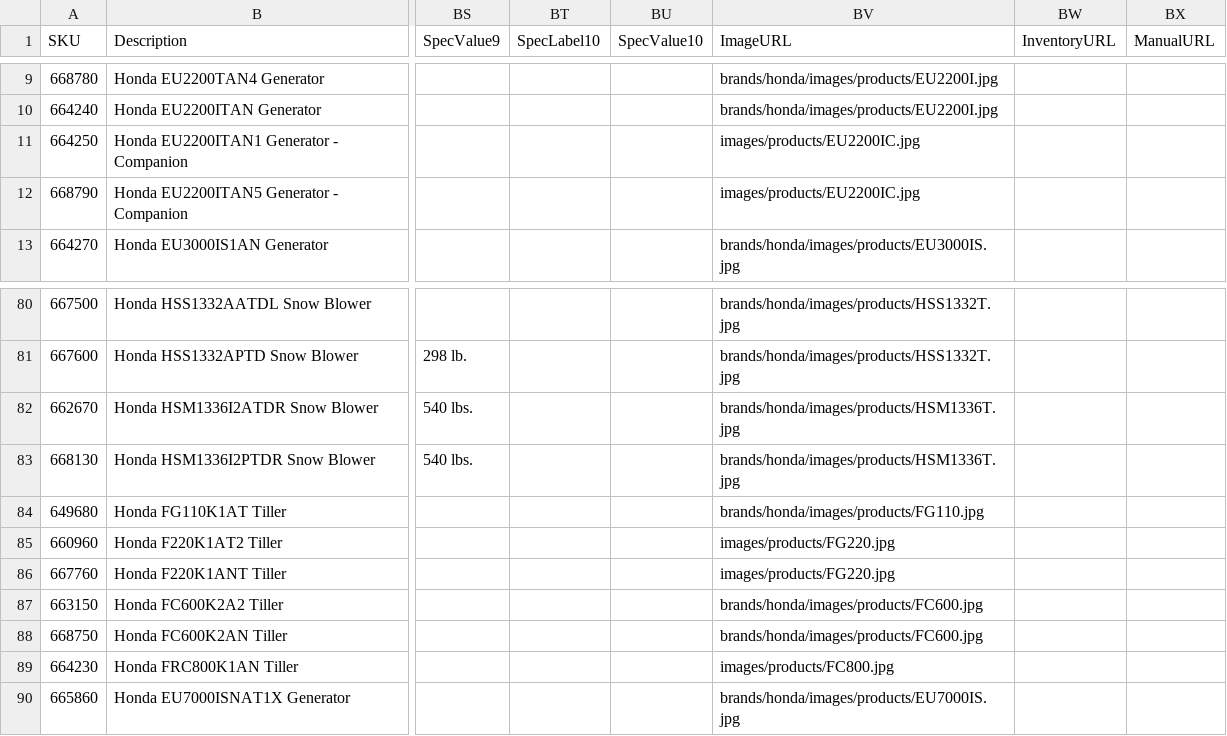
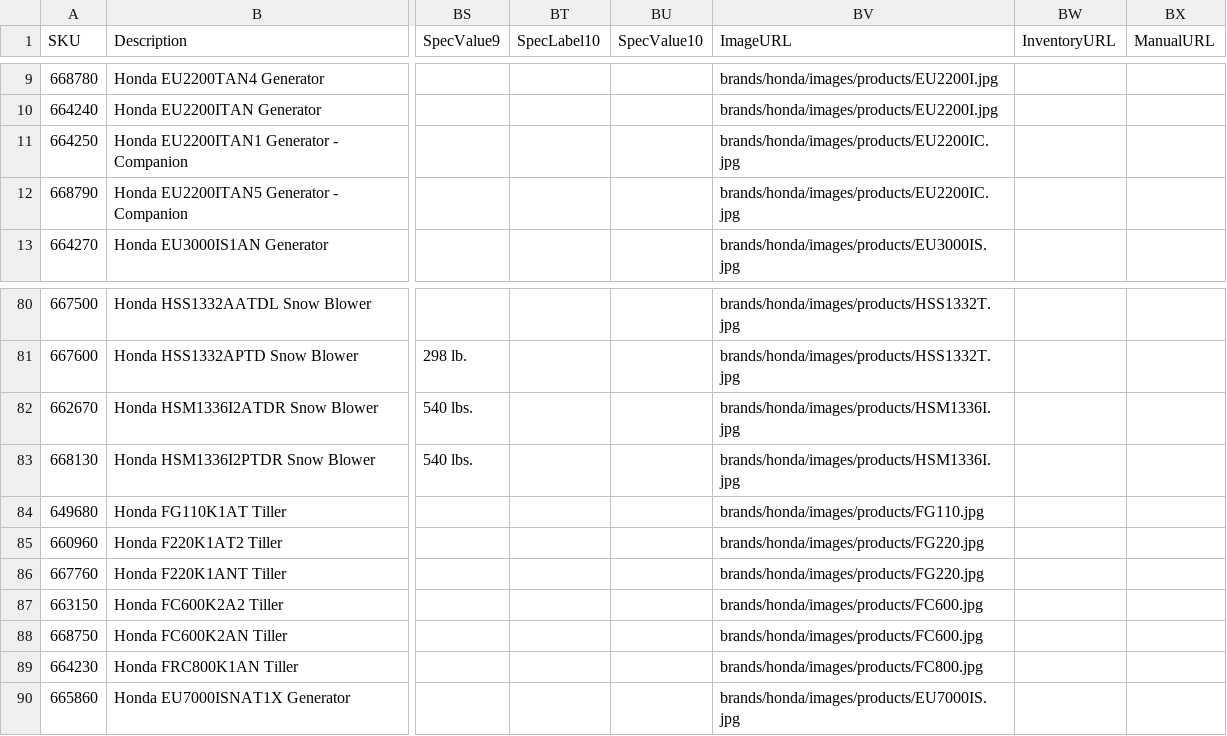
Before and after one commit to WestEndPower/westendpower-marketplace, a CSV file: brands/honda/data/products.csv, drawn as a sheet; only a part is shown, gaps mark what is left out; the diff names each change by its address in the sheet, - before the commit and + after, or states it on an @@ line.

Commit message:
Publish Honda data and images 2026-10-18 14:07

```diff
--- a/brands/honda/data/products.csv
+++ b/brands/honda/data/products.csv
-BV11:BV12 (ImageURL): images/products/EU2200IC.jpg
+BV11:BV12 (ImageURL): brands/honda/images/products/EU2200IC.jpg
-BV82:BV83 (ImageURL): brands/honda/images/products/HSM1336T.jpg
+BV82:BV83 (ImageURL): brands/honda/images/products/HSM1336I.jpg
-BV85:BV86 (ImageURL): images/products/FG220.jpg
+BV85:BV86 (ImageURL): brands/honda/images/products/FG220.jpg
-BV89 (ImageURL): images/products/FC800.jpg
+BV89 (ImageURL): brands/honda/images/products/FC800.jpg
```
Also changed, not shown: brands/honda/data/batteries.csv, brands/honda/data/chargers.csv, 4 other files.
